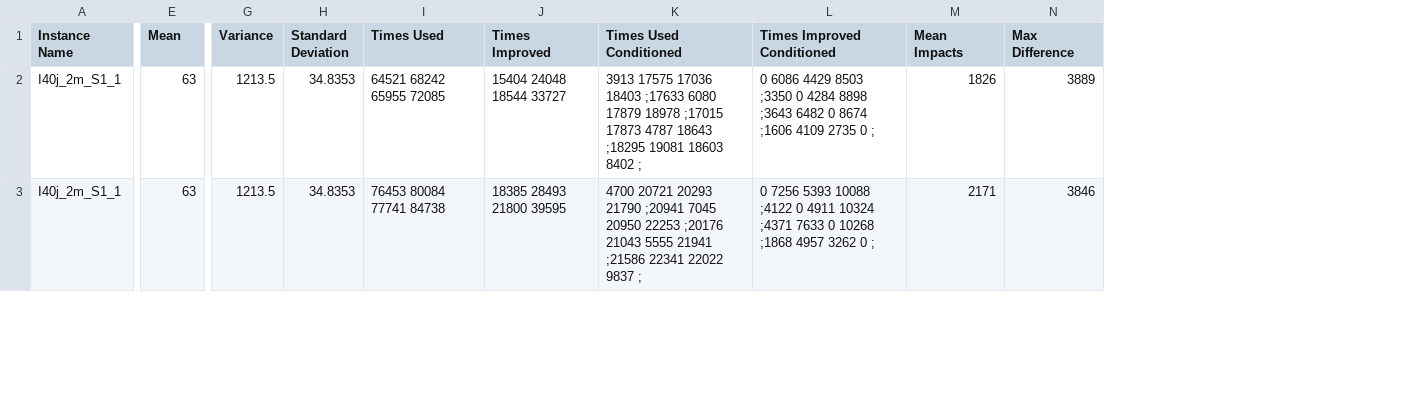
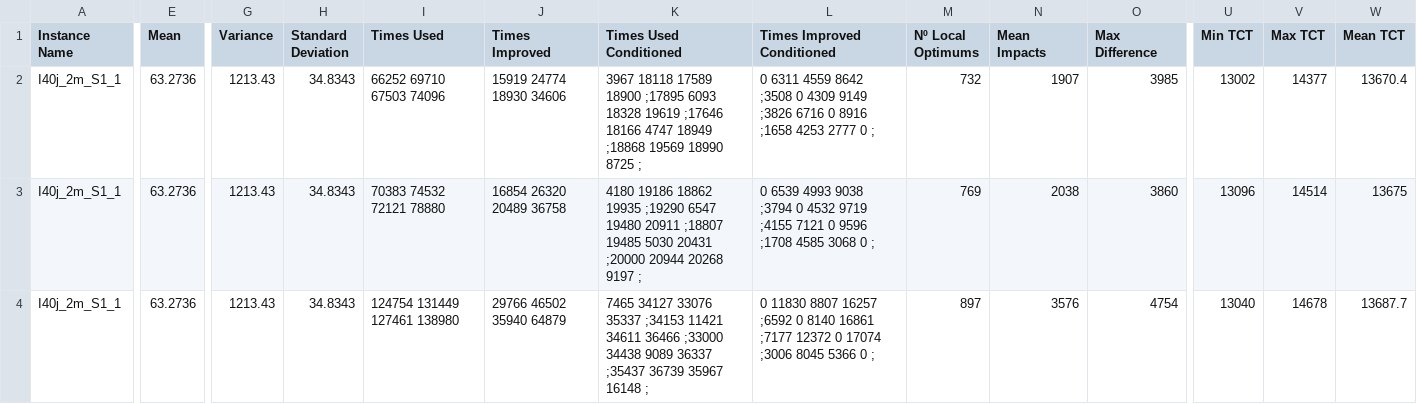
Before and after one commit to Ramuelsito/TFG-2425, a CSV file: Results/sourceData.csv, drawn as a sheet; only a part is shown, gaps mark what is left out; addresses are those after the commit; rows hold the shown columns only; the diff covers the shown part only; the diff names each change by its address in the sheet, - before the commit and + after, or states it on an @@ line.

```diff
--- a/Results/sourceData.csv
+++ b/Results/sourceData.csv
+column M (Nº Local Optimums), rows 3-4: 769 | 897
+column U (Min TCT), rows 3-4: 13096 | 13040
+column V (Max TCT), rows 3-4: 14514 | 14678
+column W (Mean TCT), rows 3-4: 13675 | 13687.7
+row 2: I40j_2m_S1_1 | 63.2736 | 1213.43 | 34.8343 | 66252 69710 67503 74096 | 15919 24774 18930 34606 | 3967 18118 17589 18900 ;17895 6093 18328 19619 ;17646 18166 4747 18949 ;18868 19569 18990 8725 ; | 0 6311 4559 8642 ;3508 0 4309 9149 ;3826 6716 0 8916 ;1658 4253 2777 0 ; | 732 | 1907 | 3985 | 13002 | 14377 | 13670.4
-E3:E4 (Mean): 63
+E3:E4 (Mean): 63.2736
-G3:G4 (Variance): 1213.5
+G3:G4 (Variance): 1213.43
-H3:H4 (Standard Deviation): 34.8353
+H3:H4 (Standard Deviation): 34.8343
-I3 (Times Used): 64521 68242 65955 72085
+I3 (Times Used): 70383 74532 72121 78880
-J3 (Times Improved): 15404 24048 18544 33727
+J3 (Times Improved): 16854 26320 20489 36758
-K3 (Times Used Conditioned): 3913 17575 17036 18403 ;17633 6080 17879 18978 ;17015 17873 4787 18643 ;18295 19081 18603 8402 ;
+K3 (Times Used Conditioned): 4180 19186 18862 19935 ;19290 6547 19480 20911 ;18807 19485 5030 20431 ;20000 20944 20268 9197 ;
-L3 (Times Improved Conditioned): 0 6086 4429 8503 ;3350 0 4284 8898 ;3643 6482 0 8674 ;1606 4109 2735 0 ;
+L3 (Times Improved Conditioned): 0 6539 4993 9038 ;3794 0 4532 9719 ;4155 7121 0 9596 ;1708 4585 3068 0 ;
-N3 (Mean Impacts): 1826
+N3 (Mean Impacts): 2038
-O3 (Max Difference): 3889
+O3 (Max Difference): 3860
-I4 (Times Used): 76453 80084 77741 84738
+I4 (Times Used): 124754 131449 127461 138980
-J4 (Times Improved): 18385 28493 21800 39595
+J4 (Times Improved): 29766 46502 35940 64879
-K4 (Times Used Conditioned): 4700 20721 20293 21790 ;20941 7045 20950 22253 ;20176 21043 5555 21941 ;21586 22341 22022 9837 ;
+K4 (Times Used Conditioned): 7465 34127 33076 35337 ;34153 11421 34611 36466 ;33000 34438 9089 36337 ;35437 36739 35967 16148 ;
-L4 (Times Improved Conditioned): 0 7256 5393 10088 ;4122 0 4911 10324 ;4371 7633 0 10268 ;1868 4957 3262 0 ;
+L4 (Times Improved Conditioned): 0 11830 8807 16257 ;6592 0 8140 16861 ;7177 12372 0 17074 ;3006 8045 5366 0 ;
-N4 (Mean Impacts): 2171
+N4 (Mean Impacts): 3576
-O4 (Max Difference): 3846
+O4 (Max Difference): 4754
```
Also changed, not shown: 37 edited cells elsewhere in this file, 19 other files.
